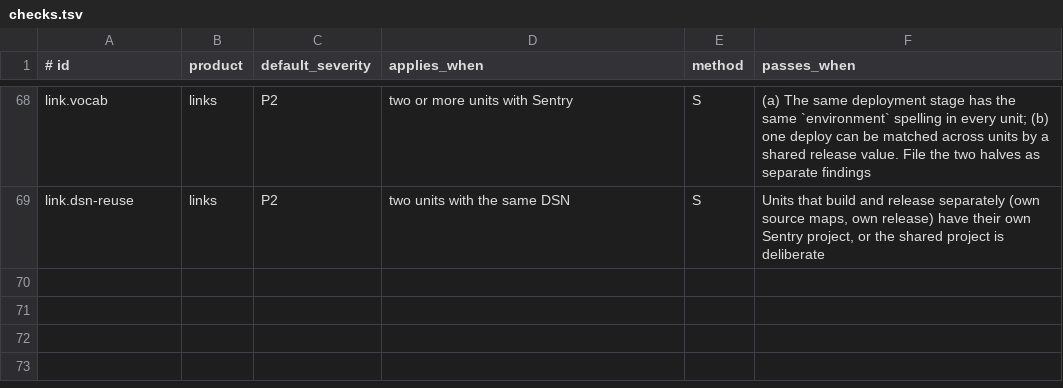
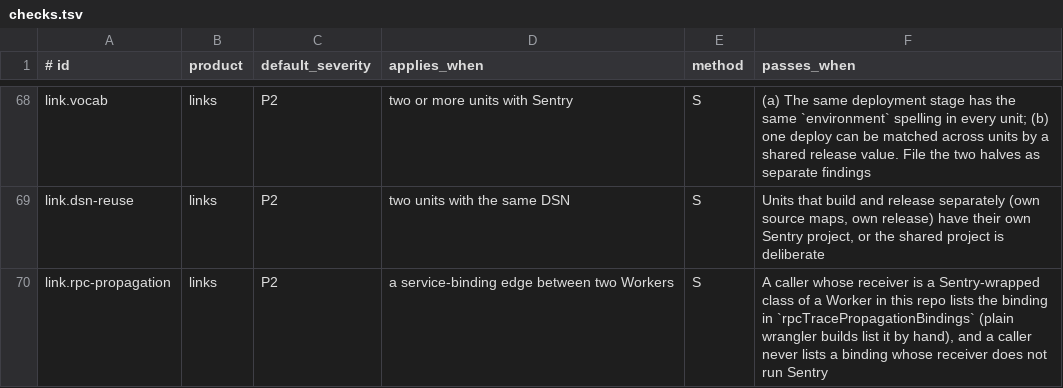
Before and after one commit to yigitkonur/plugin-sentry, a TSV file: data/checks.tsv, drawn as a sheet; only a part is shown, gaps mark what is left out; the diff names each change by its address in the sheet, - before the commit and + after, or states it on an @@ line.

```diff
--- a/data/checks.tsv
+++ b/data/checks.tsv
+row 70: link.rpc-propagation | links | P2 | a service-binding edge between two Workers | S | A caller whose receiver is a Sentry-wrapped class of a Worker in this repo lists the binding in `rpcTracePropagationBindings` (plain wrangler builds list it by hand), and a caller never lists a binding whose receiver does not run Sentry
```
Also changed, not shown: 28 other files.
